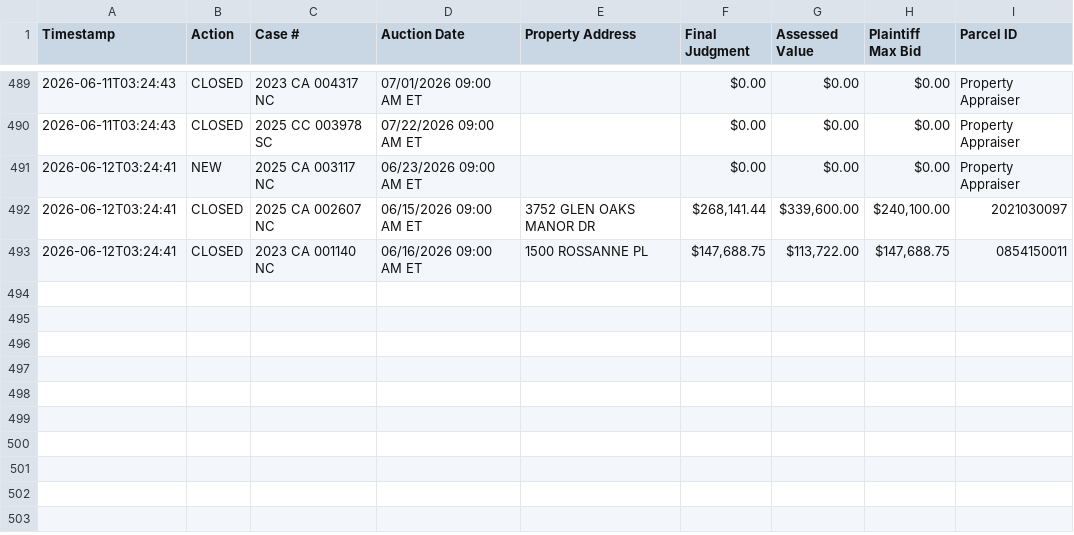
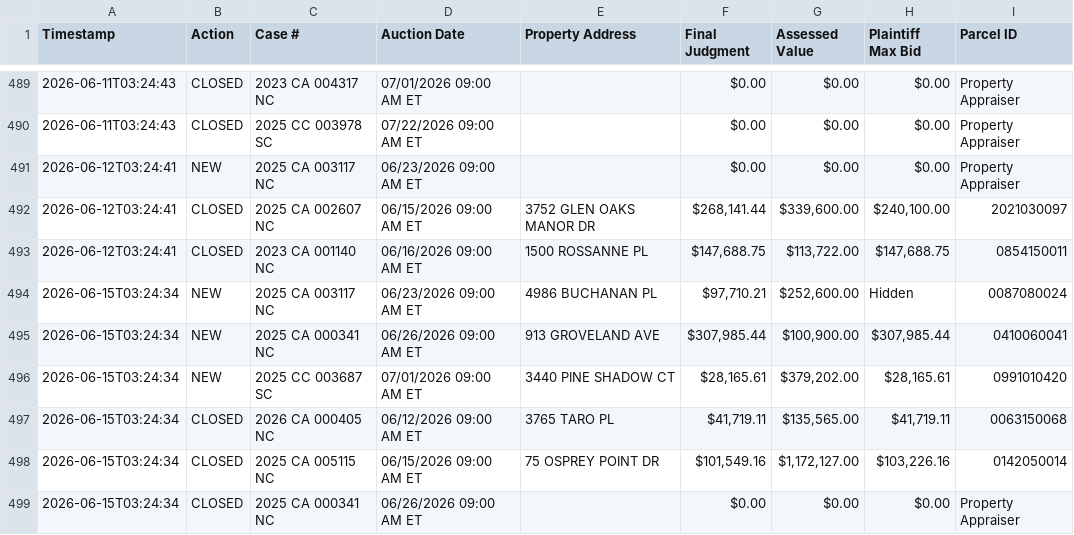
Before and after one commit to figlesias7/realforeclose-sarasota, a CSV file: data/event_log.csv, drawn as a sheet; only a part is shown, gaps mark what is left out; the diff names each change by its address in the sheet, - before the commit and + after, or states it on an @@ line.

```diff
--- a/data/event_log.csv
+++ b/data/event_log.csv
+row 494: 2026-06-15T03:24:34 | NEW | 2025 CA 003117 NC | 06/23/2026 09:00 AM ET | 4986 BUCHANAN PL | $97,710.21 | $252,600.00 | Hidden | 0087080024
+row 495: 2026-06-15T03:24:34 | NEW | 2025 CA 000341 NC | 06/26/2026 09:00 AM ET | 913 GROVELAND AVE | $307,985.44 | $100,900.00 | $307,985.44 | 0410060041
+row 496: 2026-06-15T03:24:34 | NEW | 2025 CC 003687 SC | 07/01/2026 09:00 AM ET | 3440 PINE SHADOW CT | $28,165.61 | $379,202.00 | $28,165.61 | 0991010420
+row 497: 2026-06-15T03:24:34 | CLOSED | 2026 CA 000405 NC | 06/12/2026 09:00 AM ET | 3765 TARO PL | $41,719.11 | $135,565.00 | $41,719.11 | 0063150068
+row 498: 2026-06-15T03:24:34 | CLOSED | 2025 CA 005115 NC | 06/15/2026 09:00 AM ET | 75 OSPREY POINT DR | $101,549.16 | $1,172,127.00 | $103,226.16 | 0142050014
+row 499: 2026-06-15T03:24:34 | CLOSED | 2025 CA 000341 NC | 06/26/2026 09:00 AM ET |  | $0.00 | $0.00 | $0.00 | Property Appraiser
```
Also changed, not shown: data/all_seen.csv, 3 other files.
